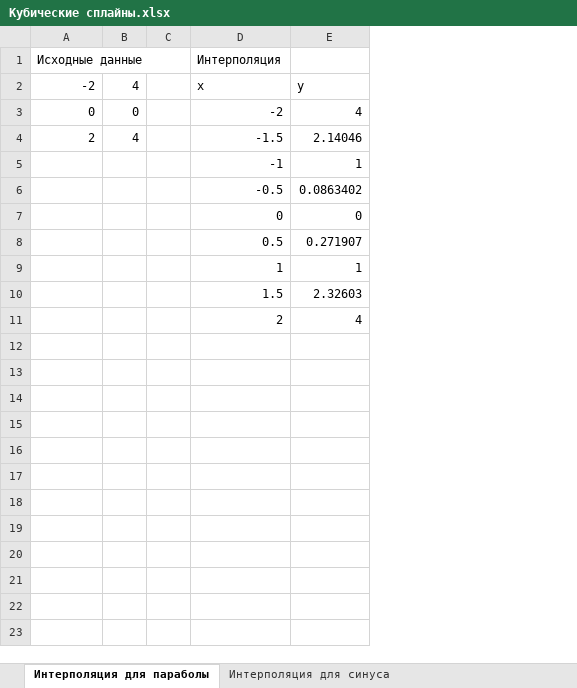
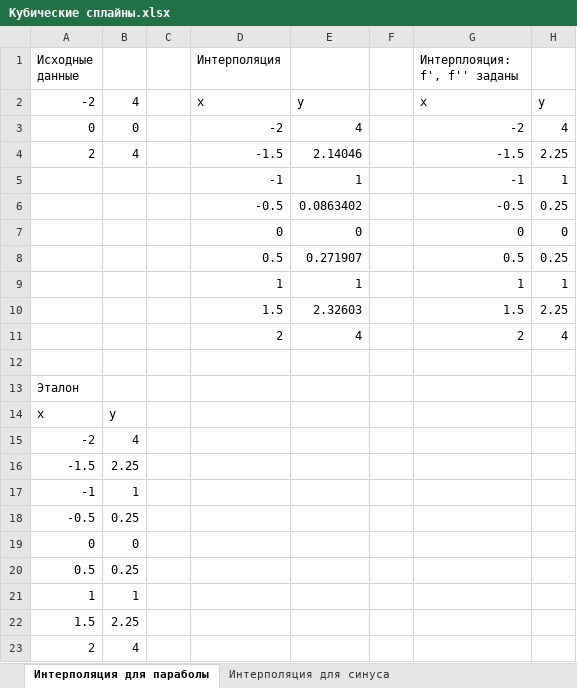
Before and after one commit to Dmitrii-a11/CubicSplineInterpolation, an Excel workbook: Кубические сплайны.xlsx, sheet Интерполяция для параболы, drawn as a sheet; values as stored, in another font and other column widths than the file's, no borders; charts and pictures not drawn; the diff names each change by its address in the sheet, - before the commit and + after, or states it on an @@ line.

```diff
--- a/Кубические сплайны.xlsx (sheet Интерполяция для параболы)
+++ b/Кубические сплайны.xlsx (sheet Интерполяция для параболы)
+column F, empty
+column G (Интерплояция: f', f'' заданы), rows 2-11: x | -2 | -1.5 | -1 | -0.5 | 0 | 0.5 | 1 | 1.5 | 2
+column H, rows 2-11: y | 4 | 2.25 | 1 | 0.25 | 0 | 0.25 | 1 | 2.25 | 4
+row 12: (empty)
+row 13: Эталон
+row 14: x | y
+row 15: -2 | 4
+row 16: -1.5 | 2.25
+row 17: -1 | 1
+row 18: -0.5 | 0.25
+row 19: 0 | 0
+row 20: 0.5 | 0.25
+row 21: 1 | 1
+row 22: 1.5 | 2.25
+row 23: 2 | 4
```
Also changed, not shown: charts or pictures, 5 other files.
